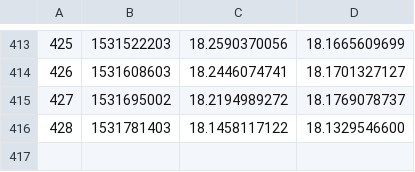
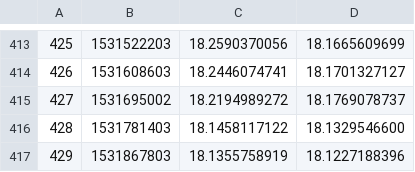
Before and after one commit to filhohao/Reports, a CSV file: OUT_PRECO_COTA.csv, drawn as a sheet; only a part is shown, gaps mark what is left out; the diff names each change by its address in the sheet, - before the commit and + after, or states it on an @@ line.

Commit message:
latest update

```diff
--- a/OUT_PRECO_COTA.csv
+++ b/OUT_PRECO_COTA.csv
+row 417: 429 | 1531867803 | 18.1355758919 | 18.1227188396
```
